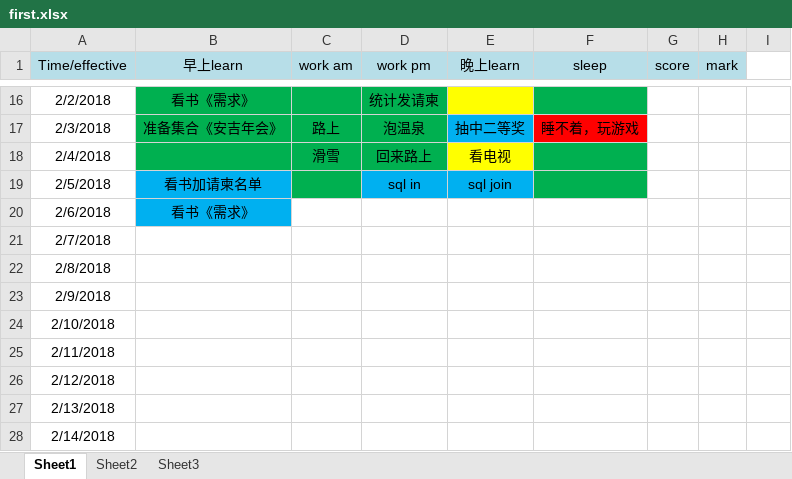
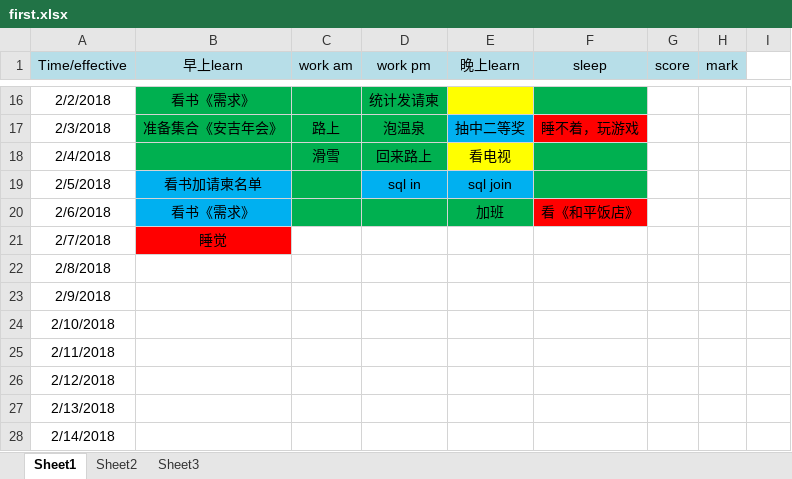
Before and after one commit to RockyDong/dream_plan, an Excel workbook: first.xlsx, sheet Sheet1, drawn as a sheet; only a part is shown, gaps mark what is left out; values as stored, in another font and other column widths than the file's, no borders; the diff names each change by its address in the sheet, - before the commit and + after, or states it on an @@ line.

Commit message:
not satisfied with these days

```diff
--- a/first.xlsx (sheet Sheet1)
+++ b/first.xlsx (sheet Sheet1)
-C20:E20 fill: none
+C20:E20 fill: #00B050
-E20 (晚上learn): (empty)
+E20 (晚上learn): 加班
-F20 (sleep): (empty)
+F20 (sleep): 看《和平饭店》
-F20 fill: none
+F20 fill: #FF0000
-B21 (早上learn): (empty)
+B21 (早上learn): 睡觉
-B21 fill: none
+B21 fill: #FF0000
```
